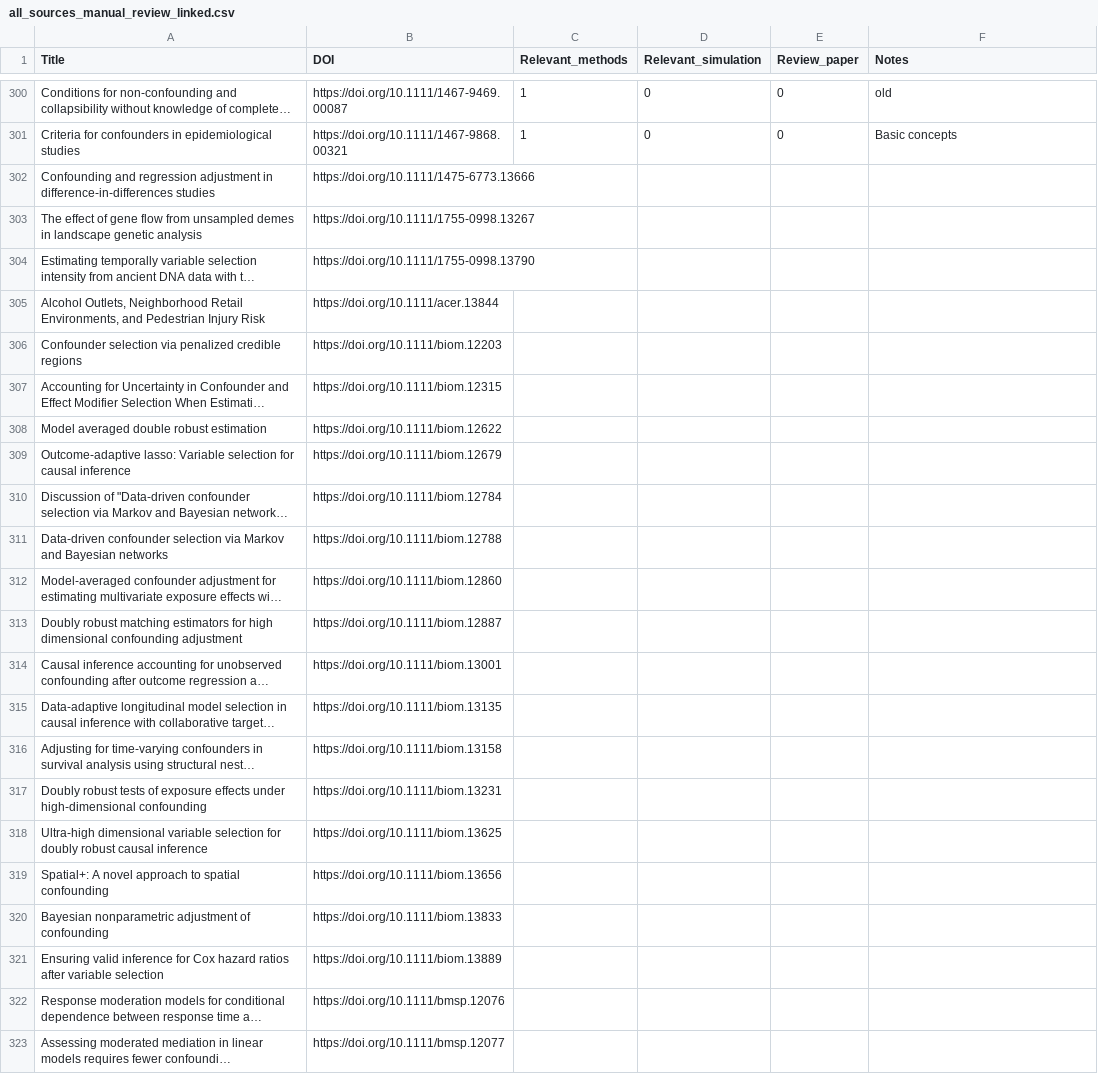
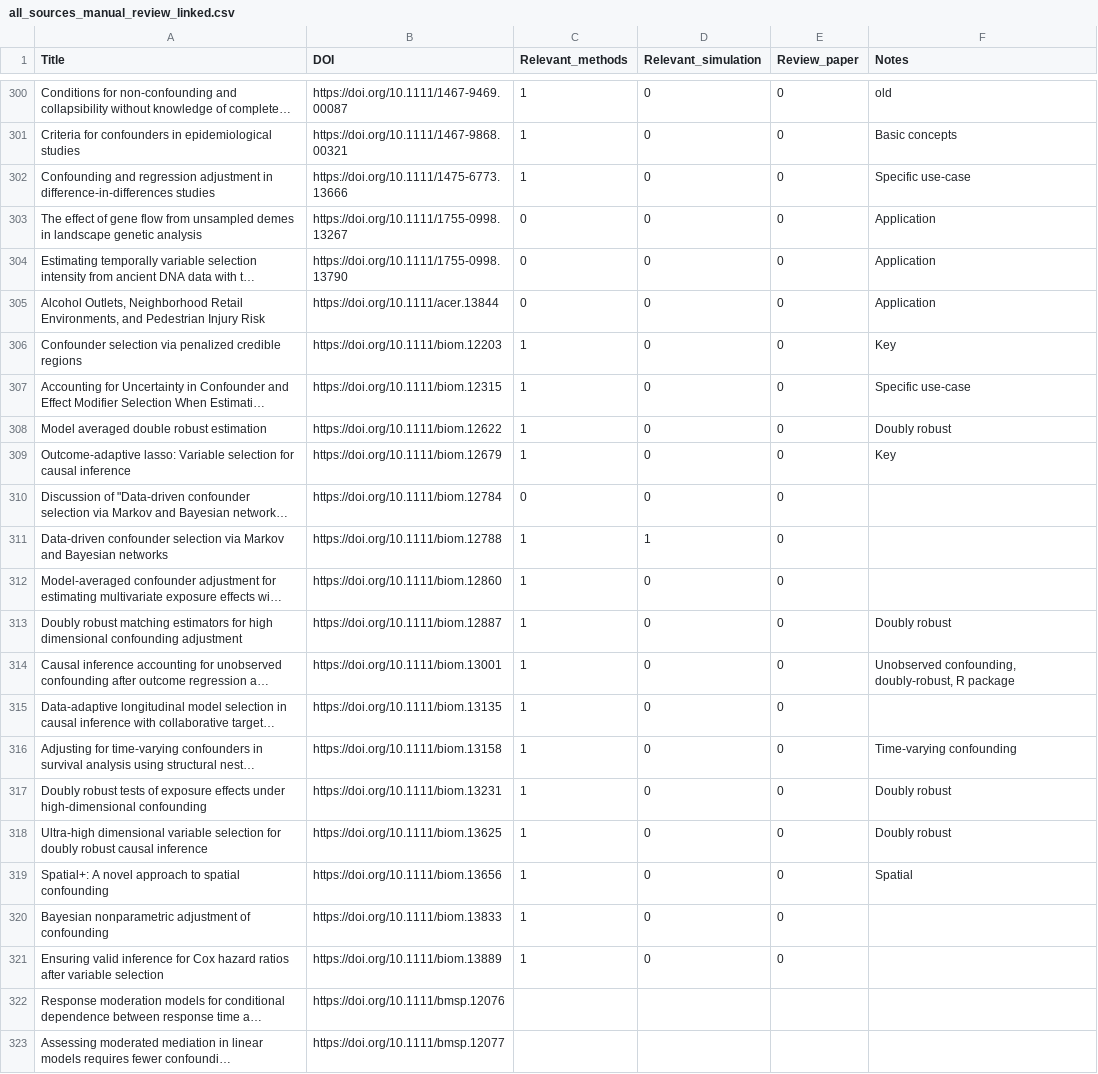
Before and after one commit to RaspberryEmma/Confounder-Handling-Lit-Review, a CSV file: all_sources_manual_review_linked.csv, drawn as a sheet; only a part is shown, gaps mark what is left out; long unchanged cells end in …; the diff names each change by its address in the sheet, - before the commit and + after, or states it on an @@ line.

Commit message:
ongoing manual review
320 / 500 - 64% there!

```diff
--- a/all_sources_manual_review_linked.csv
+++ b/all_sources_manual_review_linked.csv
-C302 (Relevant_methods): (empty)
+C302 (Relevant_methods): 1
-D302:D310 (Relevant_simulation): (empty)
+D302:D310 (Relevant_simulation): 0
-E302:E321 (Review_paper): (empty)
+E302:E321 (Review_paper): 0
-F302 (Notes): (empty)
+F302 (Notes): Specific use-case
-C303:C305 (Relevant_methods): (empty)
+C303:C305 (Relevant_methods): 0
-F303:F305 (Notes): (empty)
+F303:F305 (Notes): Application
-C306:C309 (Relevant_methods): (empty)
+C306:C309 (Relevant_methods): 1
-F306 (Notes): (empty)
+F306 (Notes): Key
-F307 (Notes): (empty)
+F307 (Notes): Specific use-case
-F308 (Notes): (empty)
+F308 (Notes): Doubly robust
-F309 (Notes): (empty)
+F309 (Notes): Key
-C310 (Relevant_methods): (empty)
+C310 (Relevant_methods): 0
-C311:C321 (Relevant_methods): (empty)
+C311:C321 (Relevant_methods): 1
-D311 (Relevant_simulation): (empty)
+D311 (Relevant_simulation): 1
-D312:D321 (Relevant_simulation): (empty)
+D312:D321 (Relevant_simulation): 0
-F313 (Notes): (empty)
+F313 (Notes): Doubly robust
-F314 (Notes): (empty)
+F314 (Notes): Unobserved confounding, doubly-robust, R package
-F316 (Notes): (empty)
+F316 (Notes): Time-varying confounding
-F317:F318 (Notes): (empty)
+F317:F318 (Notes): Doubly robust
-F319 (Notes): (empty)
+F319 (Notes): Spatial
```
